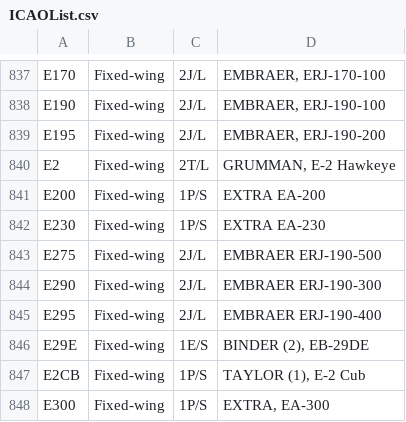
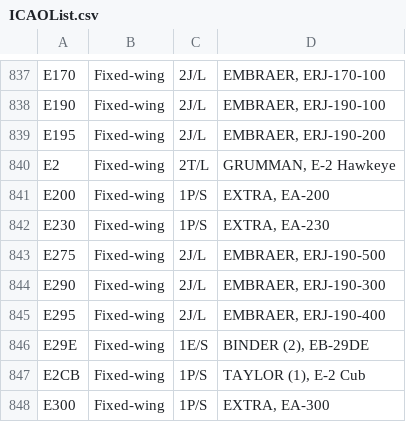
Before and after one commit to rikgale/ICAOList, a CSV file: ICAOList.csv, drawn as a sheet; only a part is shown, gaps mark what is left out.

Commit message:
Update ICAOList.csv

```diff
--- a/ICAOList.csv
+++ b/ICAOList.csv
@@ -840,7 +840,7 @@ E195,Fixed-wing,2J/L,"EMBRAER, ERJ-190-200"
 E2,Fixed-wing,2T/L,"GRUMMAN, E-2 Hawkeye"
-E200,Fixed-wing,1P/S,EXTRA EA-200
-E230,Fixed-wing,1P/S,EXTRA EA-230
-E275,Fixed-wing,2J/L,EMBRAER ERJ-190-500
-E290,Fixed-wing,2J/L,EMBRAER ERJ-190-300
-E295,Fixed-wing,2J/L,EMBRAER ERJ-190-400
+E200,Fixed-wing,1P/S,"EXTRA, EA-200"
+E230,Fixed-wing,1P/S,"EXTRA, EA-230"
+E275,Fixed-wing,2J/L,"EMBRAER, ERJ-190-500"
+E290,Fixed-wing,2J/L,"EMBRAER, ERJ-190-300"
+E295,Fixed-wing,2J/L,"EMBRAER, ERJ-190-400"
 E29E,Fixed-wing,1E/S,"BINDER (2), EB-29DE"
```
